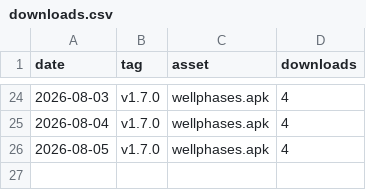
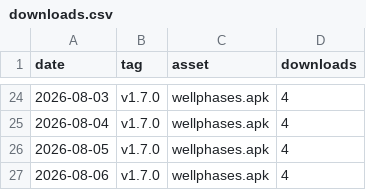
Before and after one commit to rui-insparian/wellphases-releases, a CSV file: metrics/downloads.csv, drawn as a sheet; only a part is shown, gaps mark what is left out.

```diff
--- a/metrics/downloads.csv
+++ b/metrics/downloads.csv
@@ -26 +26,2 @@ date,tag,asset,downloads
 "2026-08-05","v1.7.0","wellphases.apk","4"
+"2026-08-06","v1.7.0","wellphases.apk","4"
```
